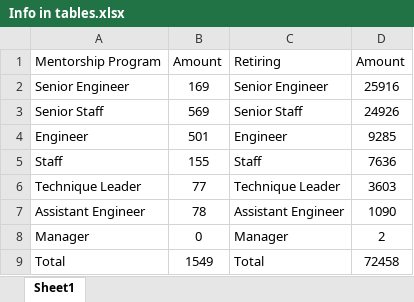
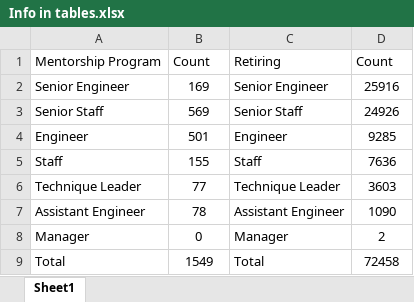
Before and after one commit to BscherpingGitHub/Pewlett-Hackard-AnalysisBS, an Excel workbook: Excel files/Info in tables.xlsx, sheet Sheet1, drawn as a sheet; values as stored, in another font and other column widths than the file's, no borders; the diff names each change by its address in the sheet, - before the commit and + after, or states it on an @@ line.

Commit message:
Fixed typo

```diff
--- a/Excel files/Info in tables.xlsx (sheet Sheet1)
+++ b/Excel files/Info in tables.xlsx (sheet Sheet1)
-B1: Amount
+B1: Count
-D1: Amount
+D1: Count
```
Also changed, not shown: 1 other file.
